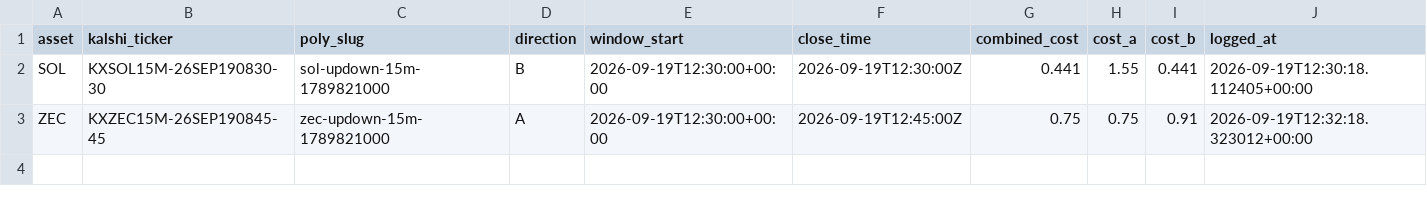
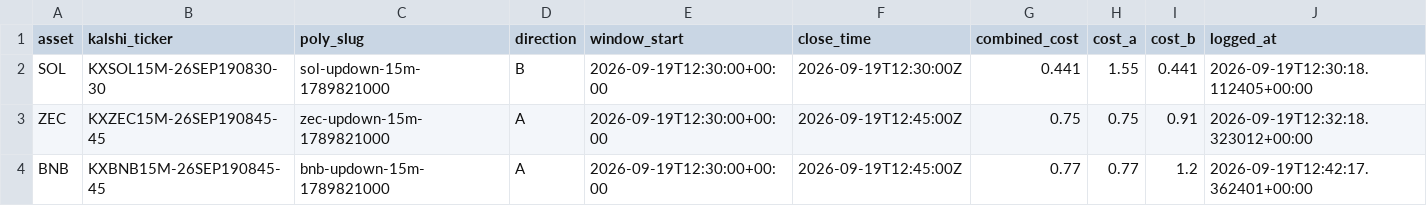
Before and after one commit to Prinxe-crypto/Gap-maker, a CSV file: open_positions.csv, drawn as a sheet; the diff names each change by its address in the sheet, - before the commit and + after, or states it on an @@ line.

```diff
--- a/open_positions.csv
+++ b/open_positions.csv
+row 4: BNB | KXBNB15M-26SEP190845-45 | bnb-updown-15m-1789821000 | A | 2026-09-19T12:30:00+00:00 | 2026-09-19T12:45:00Z | 0.77 | 0.77 | 1.2 | 2026-09-19T12:42:17.362401+00:00
```
